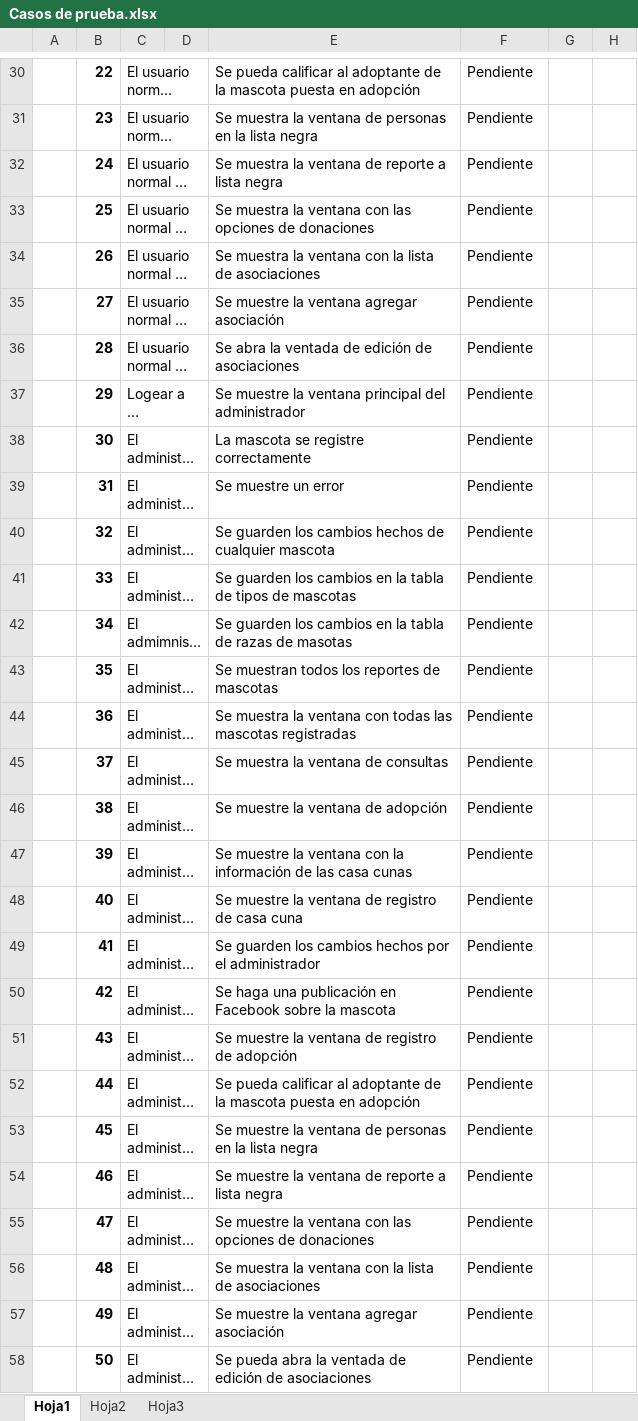
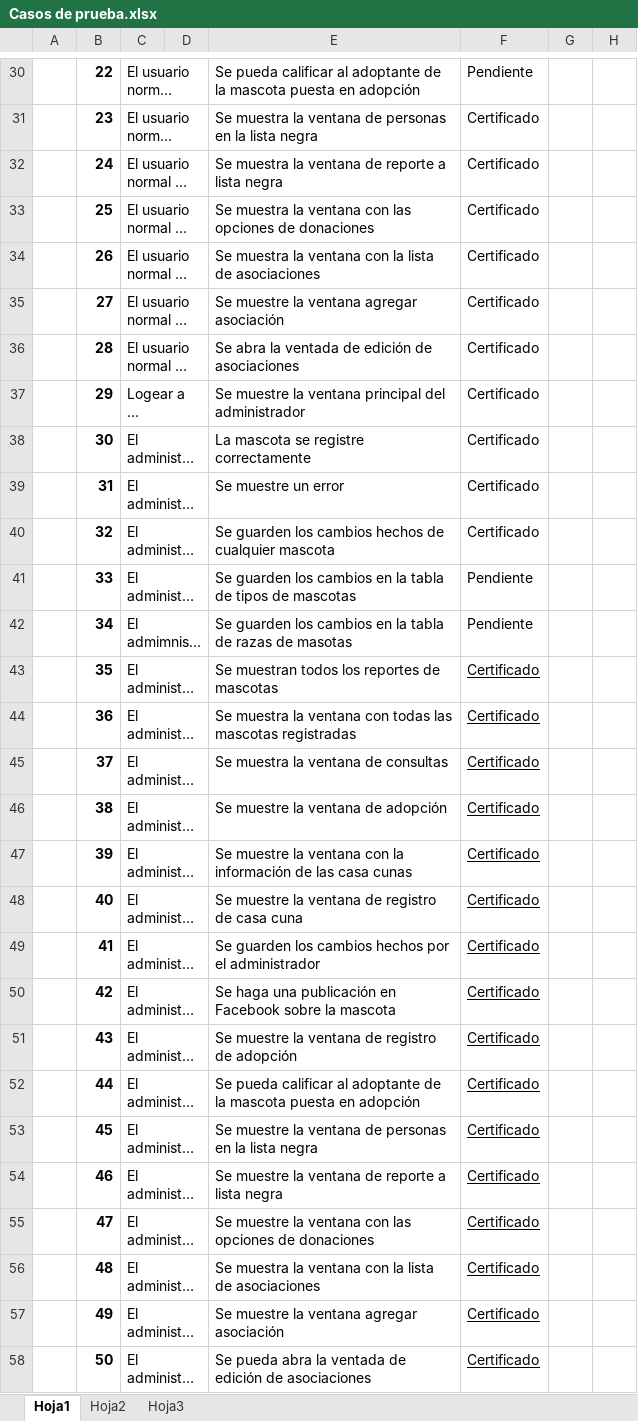
Before and after one commit to jmoraxix/DogLovers, an Excel workbook: Documentación/Casos de prueba.xlsx, sheet Hoja1, drawn as a sheet; only a part is shown, gaps mark what is left out; long unchanged cells end in …; values as stored, in another font and other column widths than the file's, no borders; the diff covers the shown part only; the diff names each change by its address in the sheet, - before the commit and + after, or states it on an @@ line.

```diff
--- a/Documentación/Casos de prueba.xlsx (sheet Hoja1)
+++ b/Documentación/Casos de prueba.xlsx (sheet Hoja1)
-F31:F40: Pendiente
+F31:F40: Certificado
-F43:F58: Pendiente
+F43:F58: Certificado
-F43:F58 underline: off
+F43:F58 underline: on
```
Also changed, not shown: 22 edited cells elsewhere in this sheet, 3 other files.
